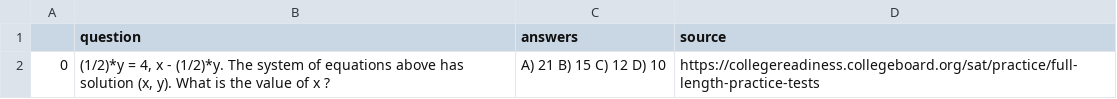
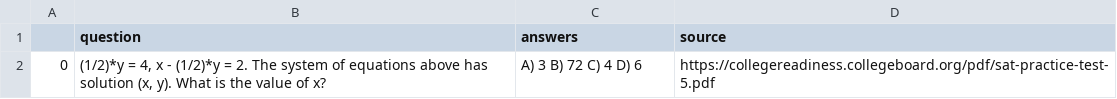
Before and after one commit to r-bakes/math_language_processing, a TSV file: data_test/algebra__linear_2d.tsv, drawn as a sheet.

Commit message:
test

```diff
--- a/data_test/algebra__linear_2d.tsv
+++ b/data_test/algebra__linear_2d.tsv
@@ -1,2 +1,2 @@
 	question	answers	source
-0	(1/2)*y = 4,  x - (1/2)*y. The system of equations above has solution (x, y). What is the value of x ? 	A) 21 B) 15 C) 12 D) 10	https://collegereadiness.collegeboard.org/sat/practice/full-length-practice-tests
+0	(1/2)*y = 4,  x - (1/2)*y = 2. The system of equations above has solution (x, y). What is the value of x? 	A) 3 B) 72 C) 4 D) 6	https://collegereadiness.collegeboard.org/pdf/sat-practice-test-5.pdf
```
